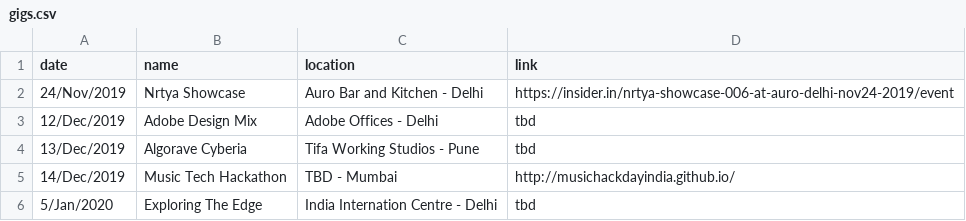
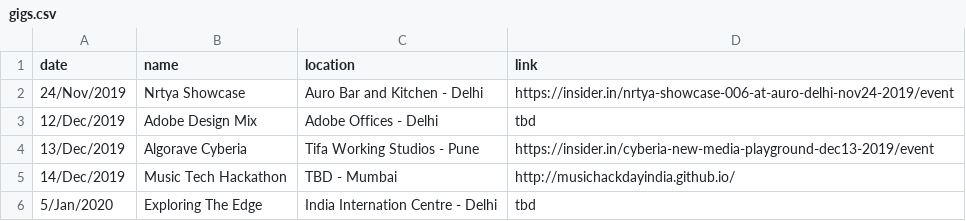
Before and after one commit to khoparzi/khoparzi.github.io, a CSV file: _data/gigs.csv, drawn as a sheet.

Commit message:
Added Cyberia link

```diff
--- a/_data/gigs.csv
+++ b/_data/gigs.csv
@@ -3,3 +3,3 @@ date,name,location,link
 12/Dec/2019,Adobe Design Mix, Adobe Offices - Delhi,tbd
-13/Dec/2019,Algorave Cyberia,Tifa Working Studios - Pune,tbd
+13/Dec/2019,Algorave Cyberia,Tifa Working Studios - Pune,https://insider.in/cyberia-new-media-playground-dec13-2019/event
 14/Dec/2019,Music Tech Hackathon,TBD - Mumbai,http://musichackdayindia.github.io/
```
